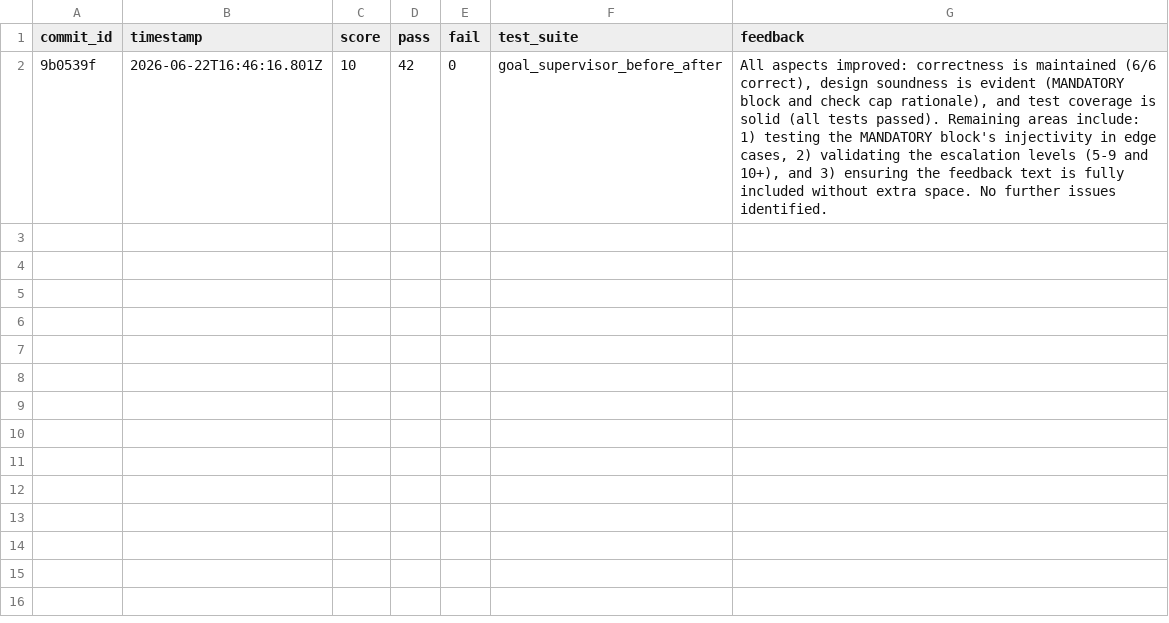
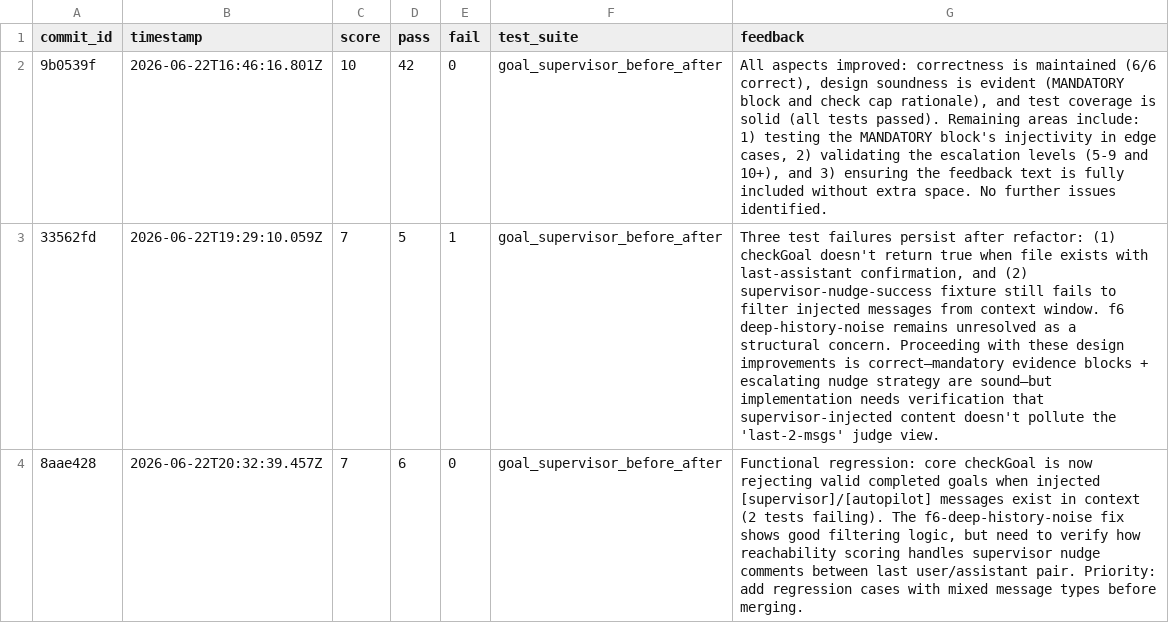
Before and after one commit to dzianisv/spark, a CSV file: eval.csv, drawn as a sheet; the diff names each change by its address in the sheet, - before the commit and + after, or states it on an @@ line.

Commit message:
update eval.csv

```diff
--- a/eval.csv
+++ b/eval.csv
+row 3: 33562fd | 2026-06-22T19:29:10.059Z | 7 | 5 | 1 | goal_supervisor_before_after | Three test failures persist after refactor: (1) checkGoal doesn't return true when file exists with last-assistant confirmation, and (2) supervisor-nudge-success fixture still fails to filter injected messages from context window. f6 deep-history-noise remains unresolved as a structural concern. Proceeding with these design improvements is correct—mandatory evidence blocks + escalating nudge strategy are sound—but implementation needs verification that supervisor-injected content doesn't pollute the 'last-2-msgs' judge view.
+row 4: 8aae428 | 2026-06-22T20:32:39.457Z | 7 | 6 | 0 | goal_supervisor_before_after | Functional regression: core checkGoal is now rejecting valid completed goals when injected [supervisor]/[autopilot] messages exist in context (2 tests failing). The f6-deep-history-noise fix shows good filtering logic, but need to verify how reachability scoring handles supervisor nudge comments between last user/assistant pair. Priority: add regression cases with mixed message types before merging.
```
